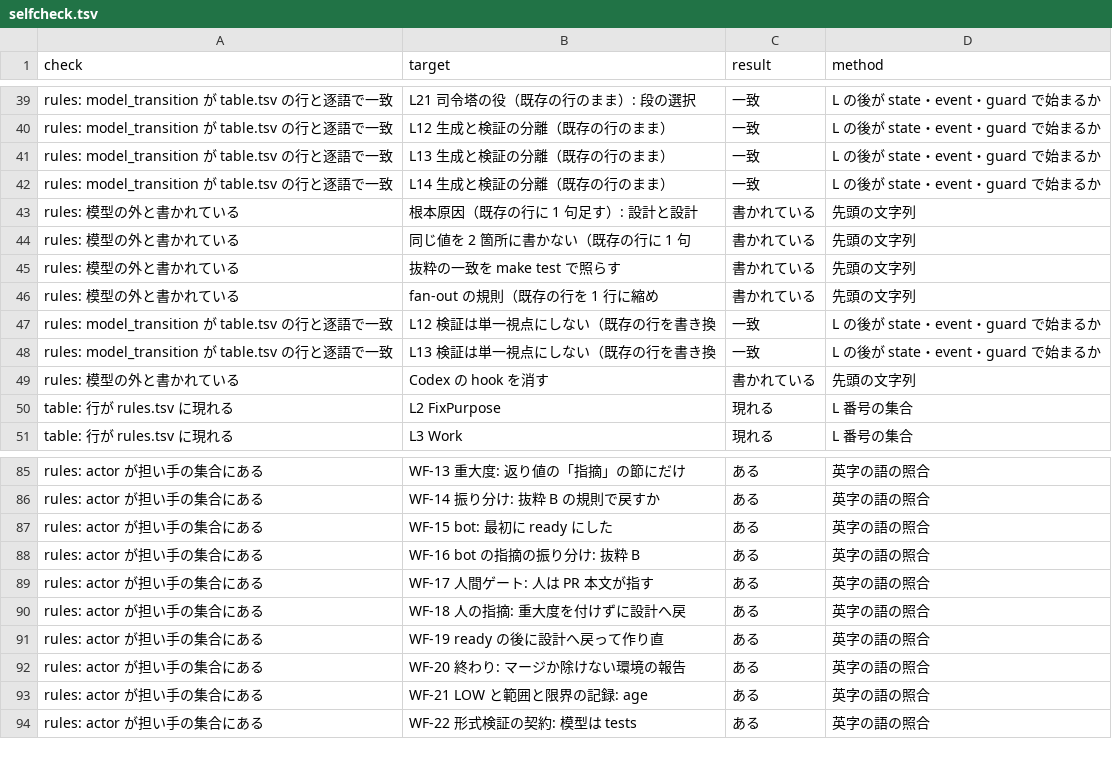
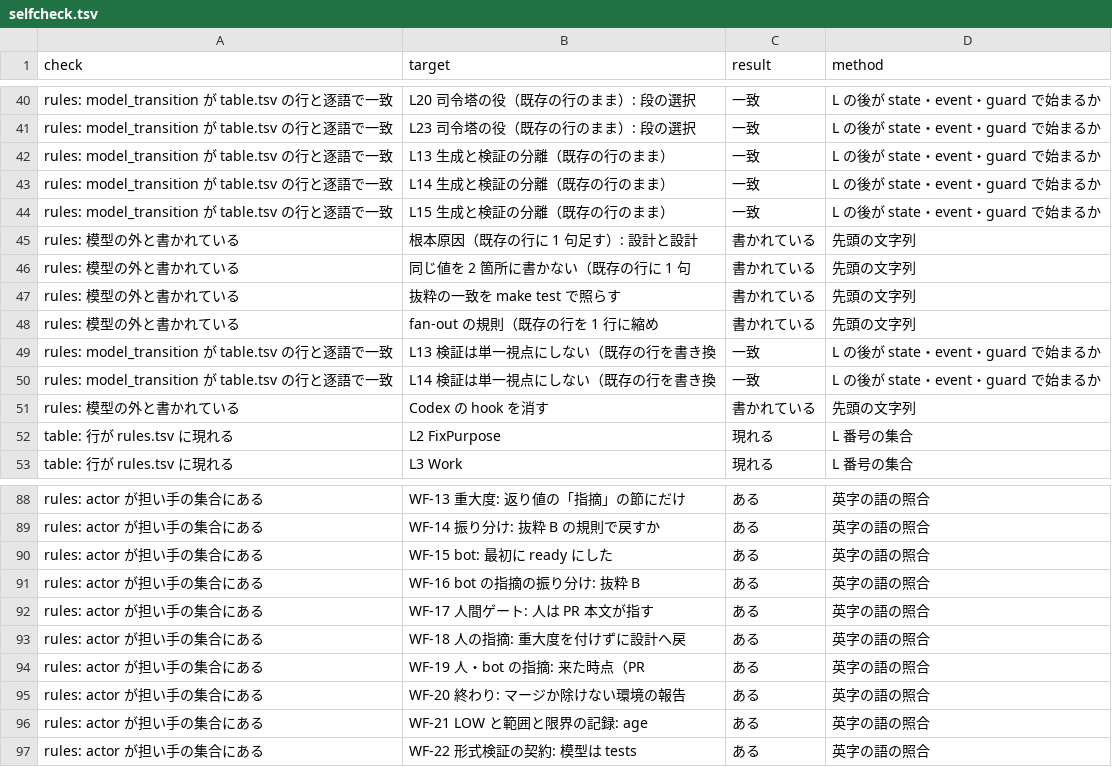
Before and after one commit to yoshiysh/claude-plugins, a TSV file: .work/agents-md/design-v6/selfcheck.tsv, drawn as a sheet; only a part is shown, gaps mark what is left out; removed rows and columns are numbered as before the commit, all else as after; the diff covers the shown part only; the diff names each change by its address in the sheet, - before the commit and + after, or states it on an @@ line.

```diff
--- a/.work/agents-md/design-v6/selfcheck.tsv
+++ b/.work/agents-md/design-v6/selfcheck.tsv
-B40 (target): L21 司令塔の役（既存の行のまま）: 段の選択
+B40 (target): L20 司令塔の役（既存の行のまま）: 段の選択
-B41 (target): L12 生成と検証の分離（既存の行のまま）
+B41 (target): L23 司令塔の役（既存の行のまま）: 段の選択
+row 44: rules: model_transition が table.tsv の行と逐語で一致 | L15 生成と検証の分離（既存の行のまま） | 一致 | L の後が state・event・guard で始まるか
-row 47: rules: model_transition が table.tsv の行と逐語で一致 | L12 検証は単一視点にしない（既存の行を書き換 | 一致 | L の後が state・event・guard で始まるか
+row 50: rules: model_transition が table.tsv の行と逐語で一致 | L14 検証は単一視点にしない（既存の行を書き換 | 一致 | L の後が state・event・guard で始まるか
-B94 (target): WF-19 ready の後に設計へ戻って作り直
+B94 (target): WF-19 人・bot の指摘: 来た時点（PR
```
Also changed, not shown: 7 added rows, 5 removed rows and 28 edited cells elsewhere in this file, .work/agents-md/design-v6/files.tsv, .work/agents-md/design-v6/rules.tsv, 2 other files.
